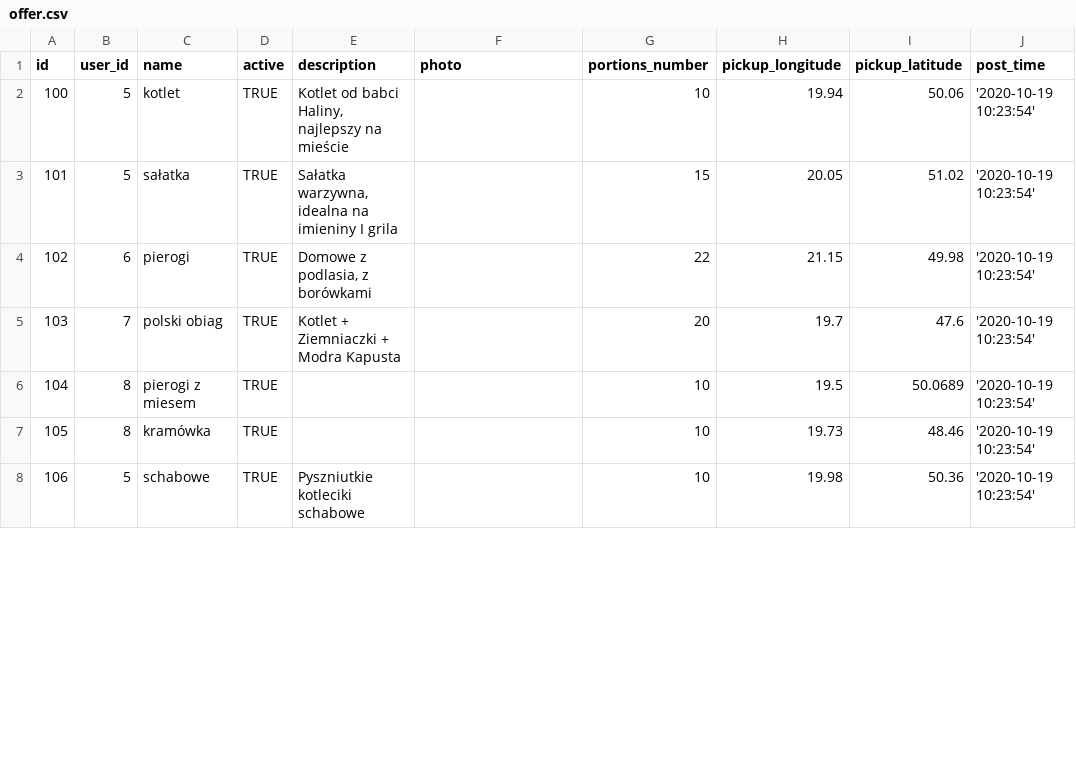
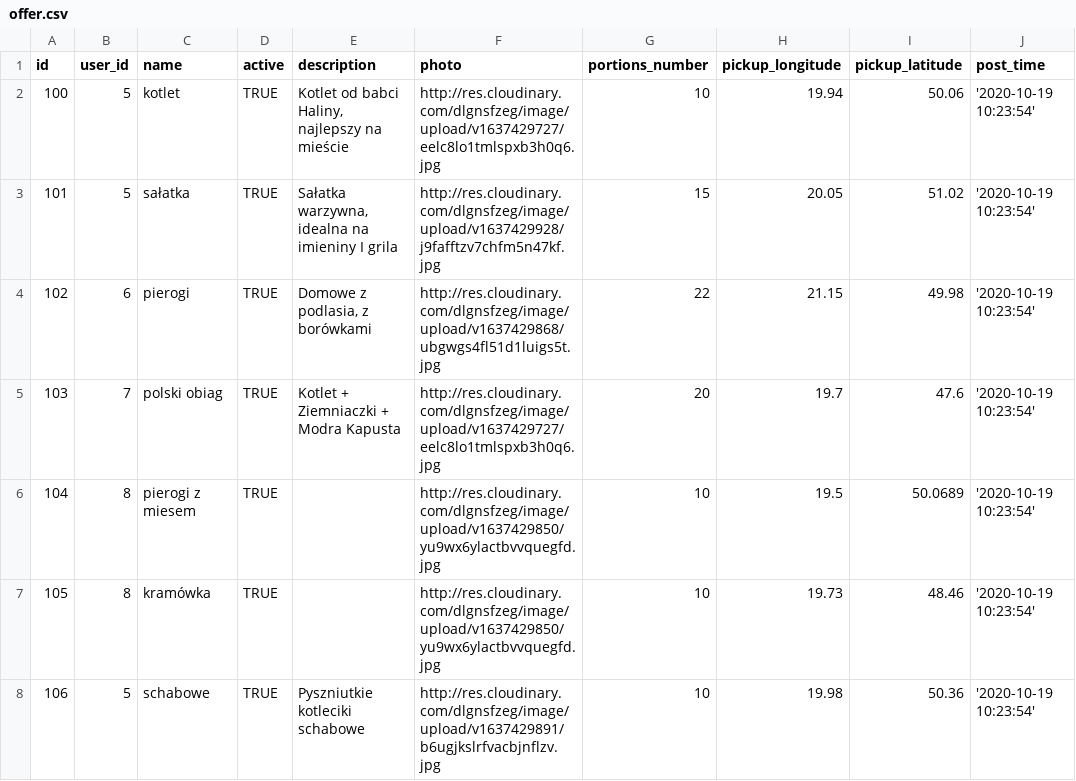
Before and after one commit to jasiekg25/foodsharing, a CSV file: app_dev/offer.csv, drawn as a sheet; only a part is shown; the diff covers the shown part only; the diff names each change by its address in the sheet, - before the commit and + after, or states it on an @@ line.

Commit message:
add random photos to offers and users, fix size of photo in offer component

```diff
--- a/app_dev/offer.csv
+++ b/app_dev/offer.csv
-F2 (photo): (empty)
+F2 (photo): http://res.cloudinary.com/dlgnsfzeg/image/upload/v1637429727/eelc8lo1tmlspxb3h0q6.jpg
-F3 (photo): (empty)
+F3 (photo): http://res.cloudinary.com/dlgnsfzeg/image/upload/v1637429928/j9fafftzv7chfm5n47kf.jpg
-F4 (photo): (empty)
+F4 (photo): http://res.cloudinary.com/dlgnsfzeg/image/upload/v1637429868/ubgwgs4fl51d1luigs5t.jpg
-F5 (photo): (empty)
+F5 (photo): http://res.cloudinary.com/dlgnsfzeg/image/upload/v1637429727/eelc8lo1tmlspxb3h0q6.jpg
-F6:F7 (photo): (empty)
+F6:F7 (photo): http://res.cloudinary.com/dlgnsfzeg/image/upload/v1637429850/yu9wx6ylactbvvquegfd.jpg
-F8 (photo): (empty)
+F8 (photo): http://res.cloudinary.com/dlgnsfzeg/image/upload/v1637429891/b6ugjkslrfvacbjnflzv.jpg
```
Also changed, not shown: 25 edited cells elsewhere in this file, 2 other files.
